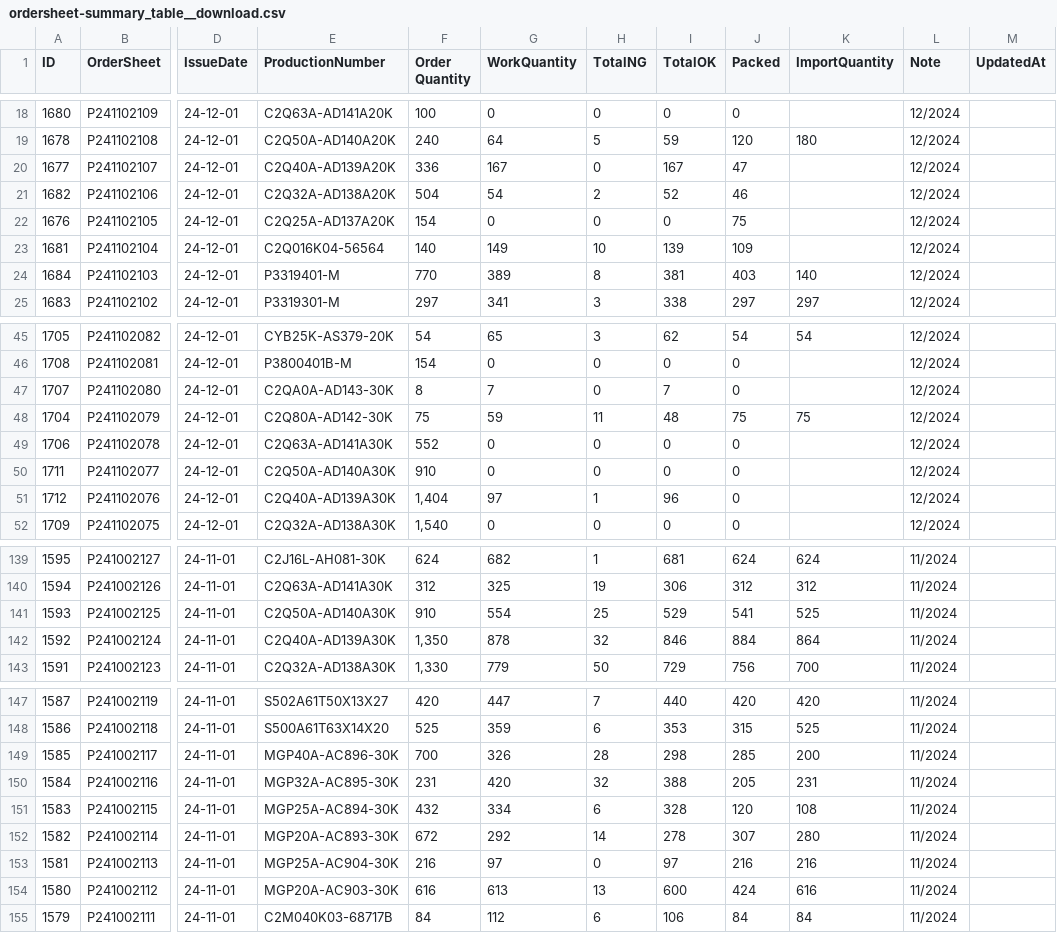
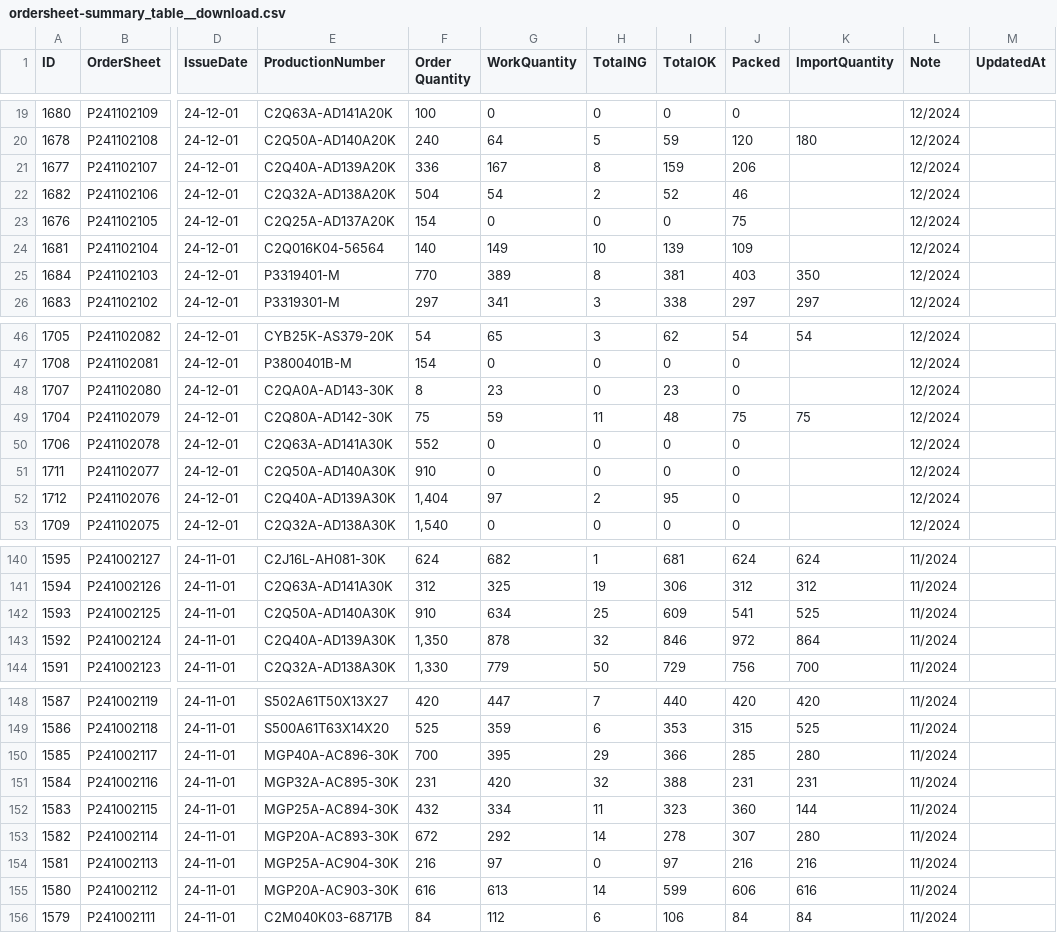
Before and after one commit to MVC0712/exd11, a CSV file: download/ordersheet-summary_table__download.csv, drawn as a sheet; only a part is shown, gaps mark what is left out; addresses are those after the commit; the diff covers the shown part only; the diff names each change by its address in the sheet, - before the commit and + after, or states it on an @@ line.

```diff
--- a/download/ordersheet-summary_table__download.csv
+++ b/download/ordersheet-summary_table__download.csv
-H21 (TotalNG): 0
+H21 (TotalNG): 8
-I21 (TotalOK): 167
+I21 (TotalOK): 159
-J21 (Packed): 47
+J21 (Packed): 206
-K25 (ImportQuantity): 140
+K25 (ImportQuantity): 350
-G48 (WorkQuantity): 7
+G48 (WorkQuantity): 23
-I48 (TotalOK): 7
+I48 (TotalOK): 23
-H52 (TotalNG): 1
+H52 (TotalNG): 2
-I52 (TotalOK): 96
+I52 (TotalOK): 95
-G142 (WorkQuantity): 554
+G142 (WorkQuantity): 634
-I142 (TotalOK): 529
+I142 (TotalOK): 609
-J143 (Packed): 884
+J143 (Packed): 972
-G150 (WorkQuantity): 326
+G150 (WorkQuantity): 395
-H150 (TotalNG): 28
+H150 (TotalNG): 29
-I150 (TotalOK): 298
+I150 (TotalOK): 366
-K150 (ImportQuantity): 200
+K150 (ImportQuantity): 280
-J151 (Packed): 205
+J151 (Packed): 231
-H152 (TotalNG): 6
+H152 (TotalNG): 11
-I152 (TotalOK): 328
+I152 (TotalOK): 323
-J152 (Packed): 120
+J152 (Packed): 360
-K152 (ImportQuantity): 108
+K152 (ImportQuantity): 144
-H155 (TotalNG): 13
+H155 (TotalNG): 14
-I155 (TotalOK): 600
+I155 (TotalOK): 599
-J155 (Packed): 424
+J155 (Packed): 606
```
Also changed, not shown: 1 added row and 30 edited cells elsewhere in this file, 1 other file.
